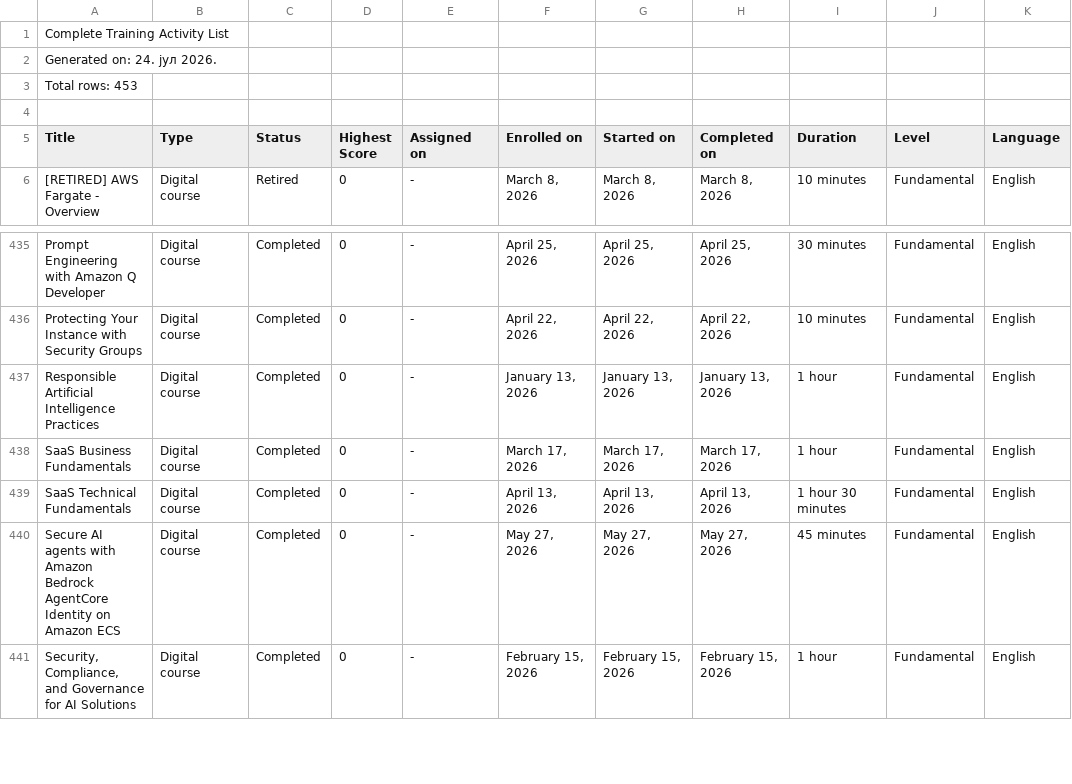
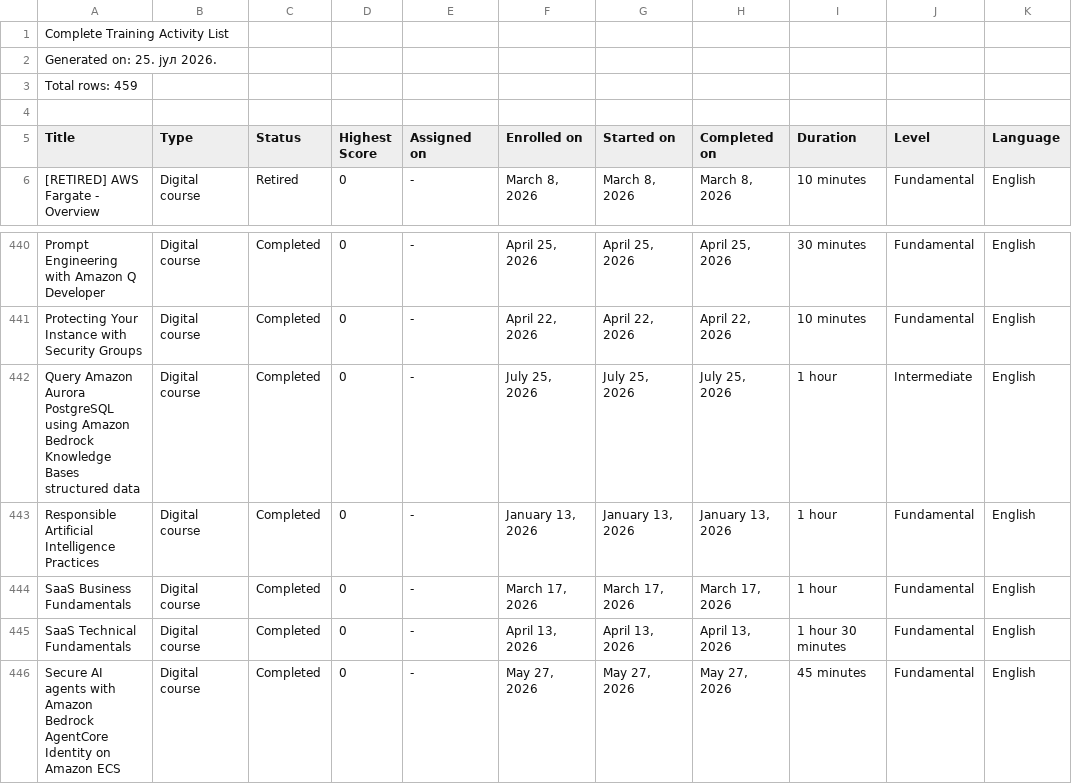
Before and after one commit to VojislavMiloradovic/my-credentials, a CSV file: data/aws-training-activity.csv, drawn as a sheet; only a part is shown, gaps mark what is left out; the shorter side is filled out with more unchanged rows; the diff covers the shown part only.

```diff
--- a/data/aws-training-activity.csv
+++ b/data/aws-training-activity.csv
@@ -1,4 +1,4 @@
 Complete Training Activity List
-Generated on: 24. јул 2026.
-Total rows: 453
+Generated on: 25. јул 2026.
+Total rows: 459
 
@@ -436,2 +441,3 @@ Prompt Engineering with Amazon Q Developer,Digital course,Completed,0,-,"April 2
 Protecting Your Instance with Security Groups,Digital course,Completed,0,-,"April 22, 2026","April 22, 2026","April 22, 2026",10 minutes,Fundamental,English
+Query Amazon Aurora PostgreSQL using Amazon Bedrock Knowledge Bases structured data,Digital course,Completed,0,-,"July 25, 2026","July 25, 2026","July 25, 2026",1 hour,Intermediate,English
 Responsible Artificial Intelligence Practices,Digital course,Completed,0,-,"January 13, 2026","January 13, 2026","January 13, 2026",1 hour,Fundamental,English
```
Also changed, not shown: 5 added rows elsewhere in this file.
